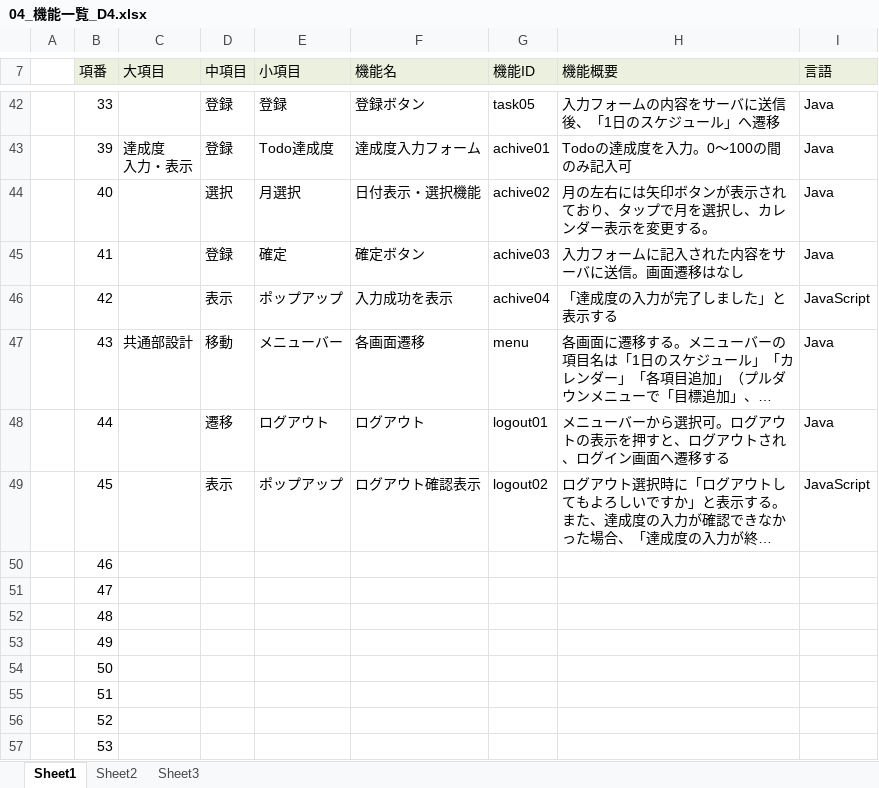
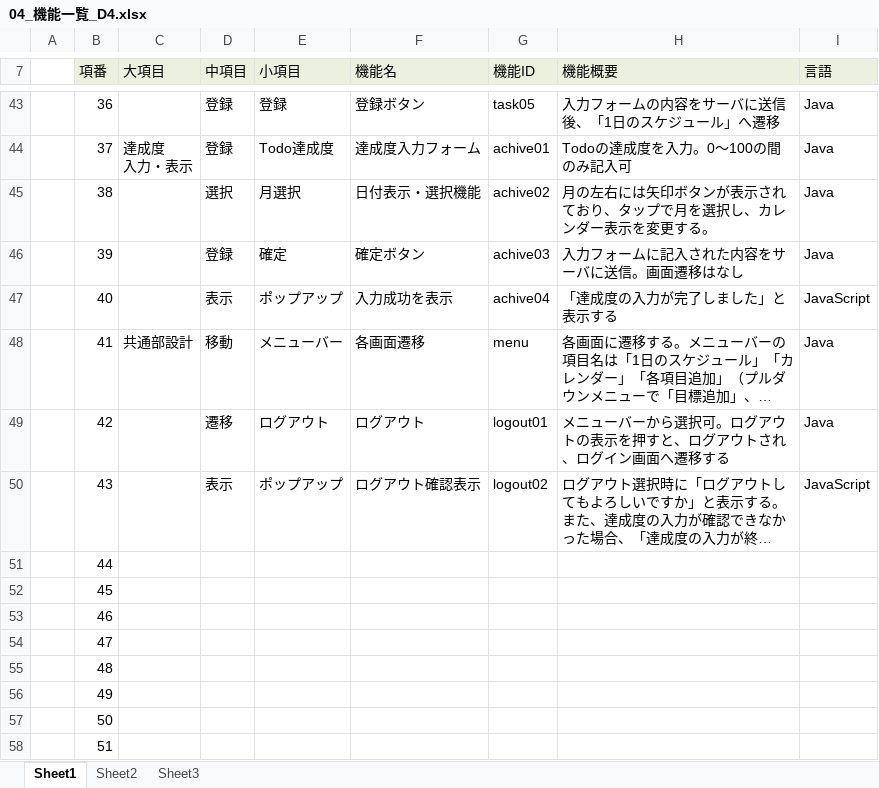
Before and after one commit to dojo2023/D-4, an Excel workbook: doc/D4_ドキュメント/04_機能一覧_D4.xlsx, sheet Sheet1, drawn as a sheet; only a part is shown, gaps mark what is left out; long unchanged cells end in …; values as stored, in another font and other column widths than the file's, no borders; removed rows and columns are numbered as before the commit, all else as after; the diff covers the shown part only; the diff names each change by its address in the sheet, - before the commit and + after, or states it on an @@ line.

```diff
--- a/doc/D4_ドキュメント/04_機能一覧_D4.xlsx (sheet Sheet1)
+++ b/doc/D4_ドキュメント/04_機能一覧_D4.xlsx (sheet Sheet1)
-B43 (項番): 33
+B43 (項番): 36
-B44 (項番): 39
+B44 (項番): 37
-B45 (項番): 40
+B45 (項番): 38
-B46 (項番): 41
+B46 (項番): 39
-B47 (項番): 42
+B47 (項番): 40
-B48 (項番): 43
+B48 (項番): 41
-B49 (項番): 44
+B49 (項番): 42
-B50 (項番): 45
+B50 (項番): 43
+row 51:  | 44
+row 52:  | 45
-row 56:  | 52
-row 57:  | 53
```
Also changed, not shown: 1 added row and 26 edited cells elsewhere in this sheet.
